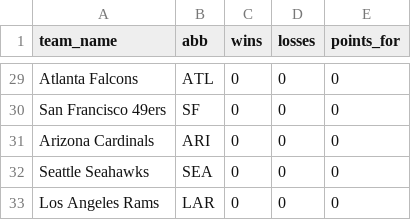
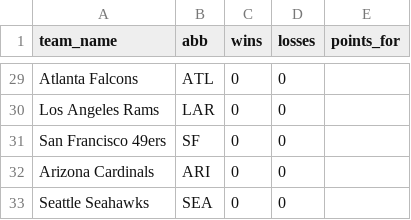
Before and after one commit to npally/nfl-pickem, a CSV file: records.csv, drawn as a sheet; only a part is shown, gaps mark what is left out; removed rows and columns are numbered as before the commit, all else as after; the diff covers the shown part only; the diff names each change by its address in the sheet, - before the commit and + after, or states it on an @@ line.

```diff
--- a/records.csv
+++ b/records.csv
-E29 (points_for): 0
+E29 (points_for): (empty)
+row 30: Los Angeles Rams | LAR | 0 | 0
-E31:E33 (points_for): 0
+E31:E33 (points_for): (empty)
-row 33: Los Angeles Rams | LAR | 0 | 0 | 0
```
Also changed, not shown: 5 added rows, 5 removed rows and 22 edited cells elsewhere in this file, 2 other files.
